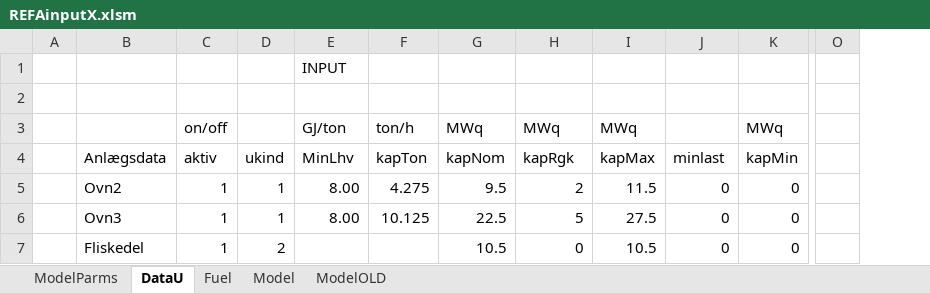
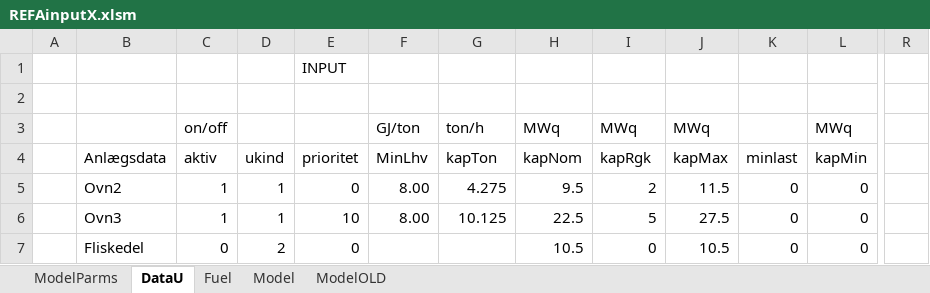
Before and after one commit to AddedValues/REFA_Affald, an Excel workbook: Excel/REFAinputX.xlsm, sheet DataU, drawn as a sheet; only a part is shown, gaps mark what is left out; values as stored, in another font and other column widths than the file's, no cell formats; conditional formats not drawn; removed rows and columns are numbered as before the commit, all else as after; the diff covers the shown part only; the diff names each change by its address in the sheet, - before the commit and + after, or states it on an @@ line.

```diff
--- a/Excel/REFAinputX.xlsm (sheet DataU)
+++ b/Excel/REFAinputX.xlsm (sheet DataU)
+column K, rows 4-7: minlast | 0 | 0 | 0
-column O, empty
+column R, empty
-E3: GJ/ton
+E3: (empty)
-F3: ton/h
+F3: GJ/ton
-G3: MWq
+G3: ton/h
-J3: (empty)
+J3: MWq
-E4: MinLhv
+E4: prioritet
-F4: kapTon
+F4: MinLhv
-G4: kapNom
+G4: kapTon
-H4: kapRgk
+H4: kapNom
-I4: kapMax
+I4: kapRgk
-J4: minlast
+J4: kapMax
-E5: 8.00
+E5: 0
-F5: 4.275
+F5: 8.00
-G5: 9.5
+G5: 4.275
-H5: 2
+H5: 9.5
-I5: 11.5
+I5: 2
-J5: 0
+J5: 11.5
-E6: 8.00
+E6: 10
-F6: 10.125
+F6: 8.00
-G6: 22.5
+G6: 10.125
-H6: 5
+H6: 22.5
-I6: 27.5
+I6: 5
-J6: 0
+J6: 27.5
-C7: 1
+C7: 0
-E7: (empty)
+E7: 0
-G7: 10.5
+G7: (empty)
-H7: 0
+H7: 10.5
-I7: 10.5
+I7: 0
-J7: 0
+J7: 10.5
```
Also changed, not shown: 17 edited cells elsewhere in this sheet, sheet Model, sheet ModelParms, cell formats, formulas that keep their value, 2 other files.
